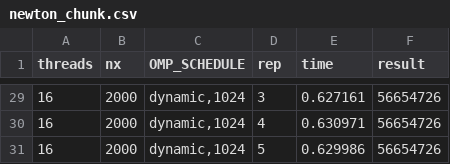
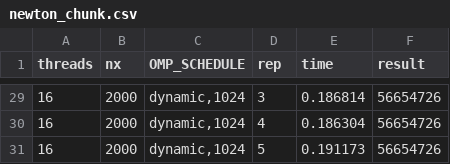
Before and after one commit to geloidd/OpenmpSem, a CSV file: hw1/results/newton_chunk.csv, drawn as a sheet; only a part is shown, gaps mark what is left out; the diff covers the shown part only.

```diff
--- a/hw1/results/newton_chunk.csv
+++ b/hw1/results/newton_chunk.csv
@@ -29,3 +29,3 @@ threads,nx,OMP_SCHEDULE,rep,time,result
-16,2000,"dynamic,1024",3,0.627161,56654726
-16,2000,"dynamic,1024",4,0.630971,56654726
-16,2000,"dynamic,1024",5,0.629986,56654726
+16,2000,"dynamic,1024",3,0.186814,56654726
+16,2000,"dynamic,1024",4,0.186304,56654726
+16,2000,"dynamic,1024",5,0.191173,56654726
```
Also changed, not shown: 27 edited cells elsewhere in this file, hw1/results/newton_scaling.csv, hw1/results/newton_sched.csv, 5 other files.
